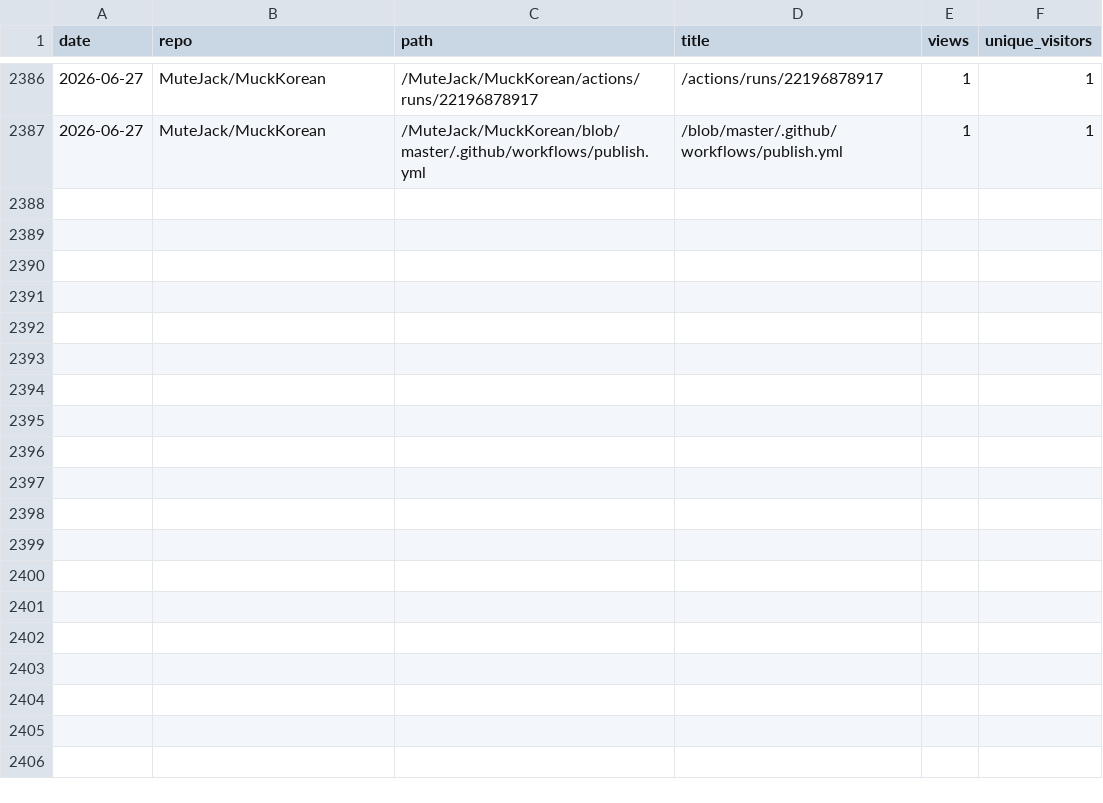
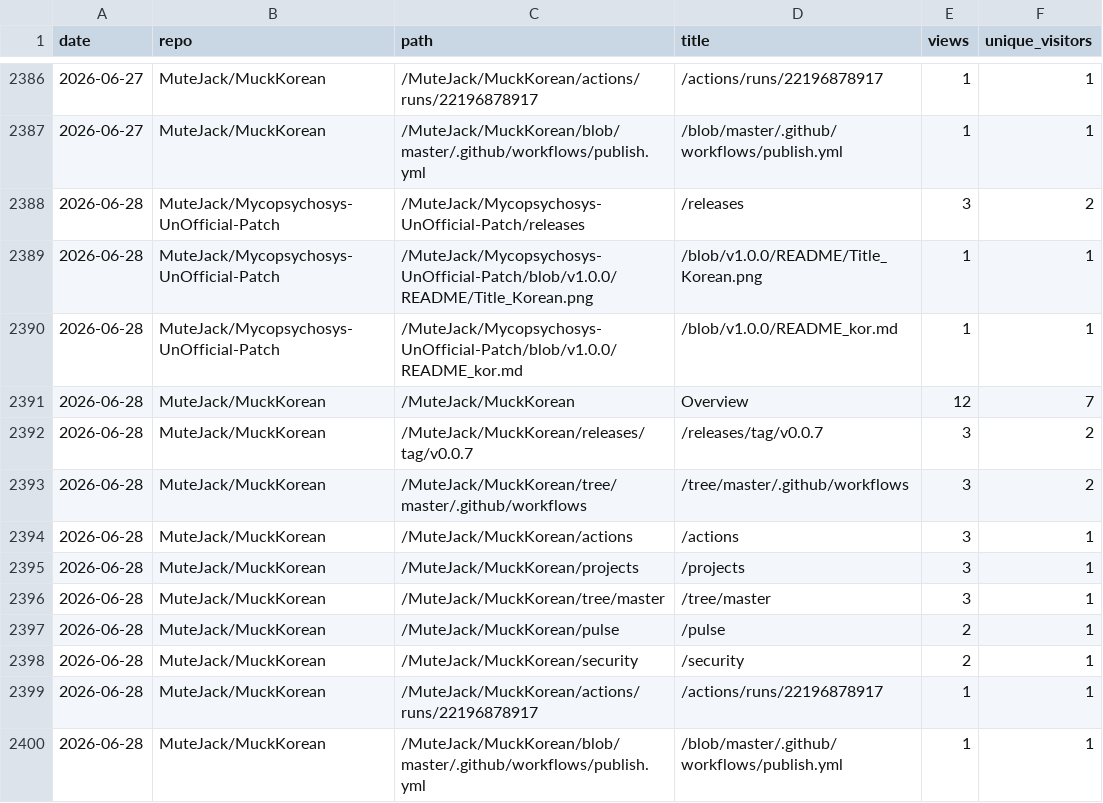
Before and after one commit to MuteJack/Traffic_Collector, a CSV file: stats/traffic_paths.csv, drawn as a sheet; only a part is shown, gaps mark what is left out.

```diff
--- a/stats/traffic_paths.csv
+++ b/stats/traffic_paths.csv
@@ -2387 +2387,14 @@ date,repo,path,title,views,unique_visitors
 2026-06-27,MuteJack/MuckKorean,/MuteJack/MuckKorean/blob/master/.github/workflows/publish.yml,/blob/master/.github/workflows/publish.yml,1,1
+2026-06-28,MuteJack/Mycopsychosys-UnOfficial-Patch,/MuteJack/Mycopsychosys-UnOfficial-Patch/releases,/releases,3,2
+2026-06-28,MuteJack/Mycopsychosys-UnOfficial-Patch,/MuteJack/Mycopsychosys-UnOfficial-Patch/blob/v1.0.0/README/Title_Korean.png,/blob/v1.0.0/README/Title_Korean.png,1,1
+2026-06-28,MuteJack/Mycopsychosys-UnOfficial-Patch,/MuteJack/Mycopsychosys-UnOfficial-Patch/blob/v1.0.0/README_kor.md,/blob/v1.0.0/README_kor.md,1,1
+2026-06-28,MuteJack/MuckKorean,/MuteJack/MuckKorean,Overview,12,7
+2026-06-28,MuteJack/MuckKorean,/MuteJack/MuckKorean/releases/tag/v0.0.7,/releases/tag/v0.0.7,3,2
+2026-06-28,MuteJack/MuckKorean,/MuteJack/MuckKorean/tree/master/.github/workflows,/tree/master/.github/workflows,3,2
+2026-06-28,MuteJack/MuckKorean,/MuteJack/MuckKorean/actions,/actions,3,1
+2026-06-28,MuteJack/MuckKorean,/MuteJack/MuckKorean/projects,/projects,3,1
+2026-06-28,MuteJack/MuckKorean,/MuteJack/MuckKorean/tree/master,/tree/master,3,1
+2026-06-28,MuteJack/MuckKorean,/MuteJack/MuckKorean/pulse,/pulse,2,1
+2026-06-28,MuteJack/MuckKorean,/MuteJack/MuckKorean/security,/security,2,1
+2026-06-28,MuteJack/MuckKorean,/MuteJack/MuckKorean/actions/runs/22196878917,/actions/runs/22196878917,1,1
+2026-06-28,MuteJack/MuckKorean,/MuteJack/MuckKorean/blob/master/.github/workflows/publish.yml,/blob/master/.github/workflows/publish.yml,1,1
```
Also changed, not shown: stats/monthly.csv, stats/releases_daily.csv, 5 other files.
